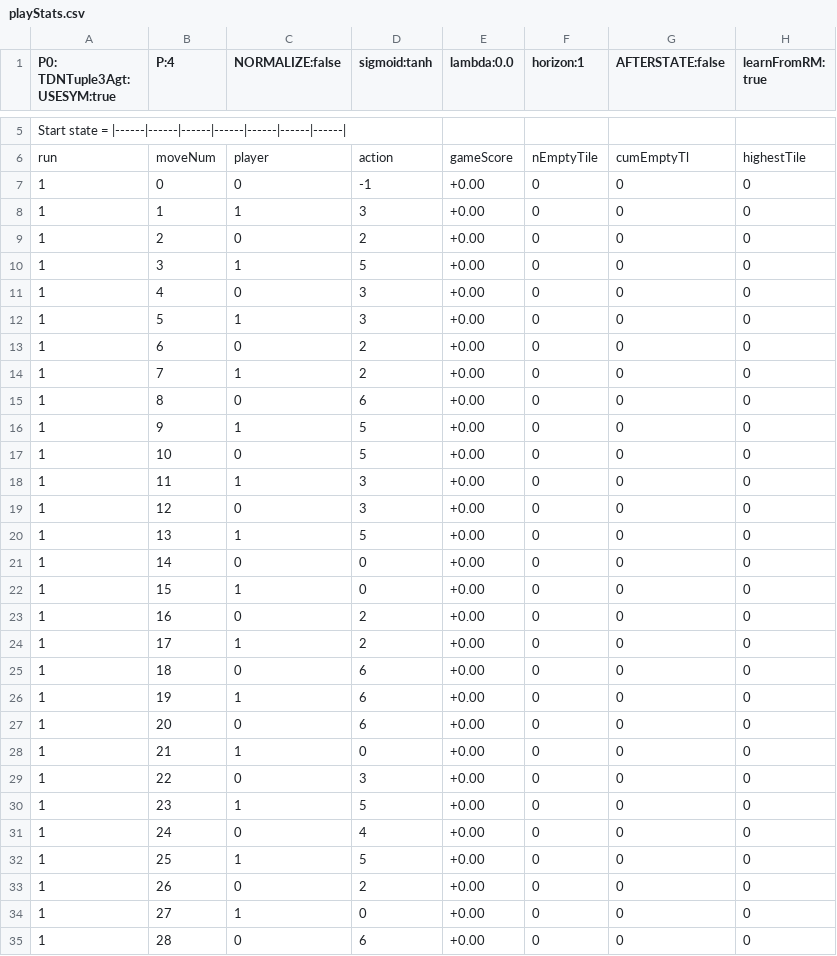
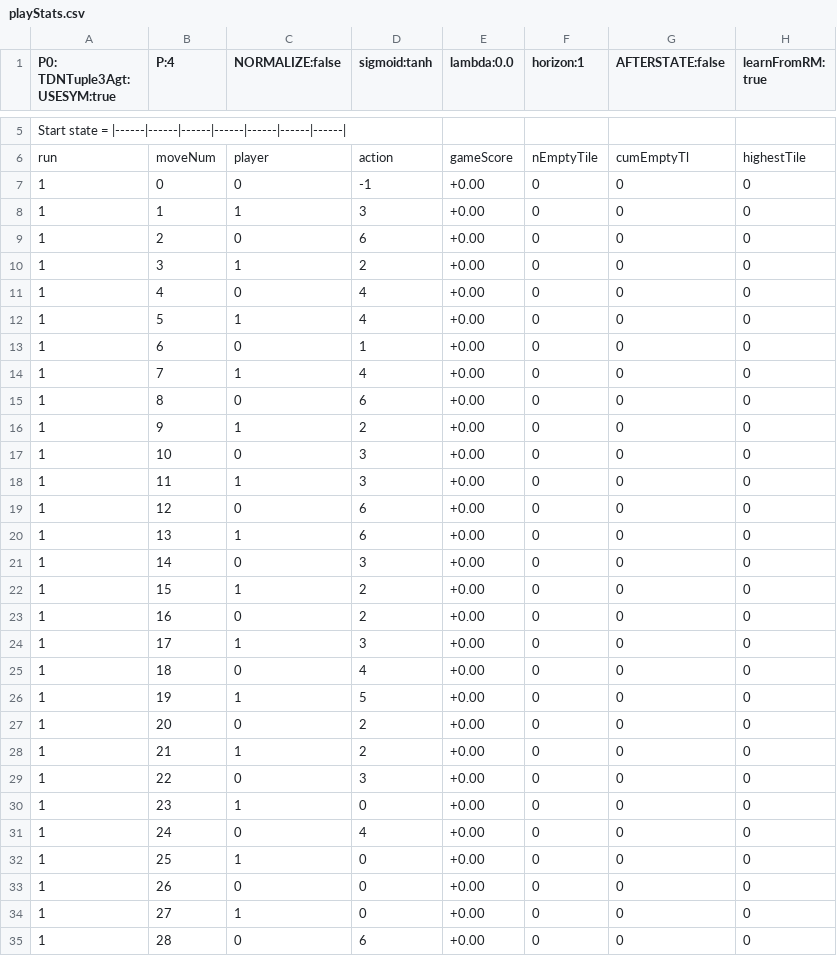
Before and after one commit to WolfgangKonen/GBG, a CSV file: agents/ConnectFour/csv/playStats.csv, drawn as a sheet; only a part is shown, gaps mark what is left out; the diff covers the shown part only.

```diff
--- a/agents/ConnectFour/csv/playStats.csv
+++ b/agents/ConnectFour/csv/playStats.csv
@@ -8,27 +8,27 @@ run, moveNum, player, action, gameScore, nEmptyTile, cumEmptyTl, highestTile
 1, 1, 1, 3, +0.00, 0, 0, 0
-1, 2, 0, 2, +0.00, 0, 0, 0
-1, 3, 1, 5, +0.00, 0, 0, 0
-1, 4, 0, 3, +0.00, 0, 0, 0
-1, 5, 1, 3, +0.00, 0, 0, 0
-1, 6, 0, 2, +0.00, 0, 0, 0
-1, 7, 1, 2, +0.00, 0, 0, 0
+1, 2, 0, 6, +0.00, 0, 0, 0
+1, 3, 1, 2, +0.00, 0, 0, 0
+1, 4, 0, 4, +0.00, 0, 0, 0
+1, 5, 1, 4, +0.00, 0, 0, 0
+1, 6, 0, 1, +0.00, 0, 0, 0
+1, 7, 1, 4, +0.00, 0, 0, 0
 1, 8, 0, 6, +0.00, 0, 0, 0
-1, 9, 1, 5, +0.00, 0, 0, 0
-1, 10, 0, 5, +0.00, 0, 0, 0
+1, 9, 1, 2, +0.00, 0, 0, 0
+1, 10, 0, 3, +0.00, 0, 0, 0
 1, 11, 1, 3, +0.00, 0, 0, 0
-1, 12, 0, 3, +0.00, 0, 0, 0
-1, 13, 1, 5, +0.00, 0, 0, 0
-1, 14, 0, 0, +0.00, 0, 0, 0
-1, 15, 1, 0, +0.00, 0, 0, 0
+1, 12, 0, 6, +0.00, 0, 0, 0
+1, 13, 1, 6, +0.00, 0, 0, 0
+1, 14, 0, 3, +0.00, 0, 0, 0
+1, 15, 1, 2, +0.00, 0, 0, 0
 1, 16, 0, 2, +0.00, 0, 0, 0
-1, 17, 1, 2, +0.00, 0, 0, 0
-1, 18, 0, 6, +0.00, 0, 0, 0
-1, 19, 1, 6, +0.00, 0, 0, 0
-1, 20, 0, 6, +0.00, 0, 0, 0
-1, 21, 1, 0, +0.00, 0, 0, 0
+1, 17, 1, 3, +0.00, 0, 0, 0
+1, 18, 0, 4, +0.00, 0, 0, 0
+1, 19, 1, 5, +0.00, 0, 0, 0
+1, 20, 0, 2, +0.00, 0, 0, 0
+1, 21, 1, 2, +0.00, 0, 0, 0
 1, 22, 0, 3, +0.00, 0, 0, 0
-1, 23, 1, 5, +0.00, 0, 0, 0
+1, 23, 1, 0, +0.00, 0, 0, 0
 1, 24, 0, 4, +0.00, 0, 0, 0
-1, 25, 1, 5, +0.00, 0, 0, 0
-1, 26, 0, 2, +0.00, 0, 0, 0
+1, 25, 1, 0, +0.00, 0, 0, 0
+1, 26, 0, 0, +0.00, 0, 0, 0
 1, 27, 1, 0, +0.00, 0, 0, 0
```
Also changed, not shown: 6 added rows and 2 edited cells elsewhere in this file, 30 other files.
